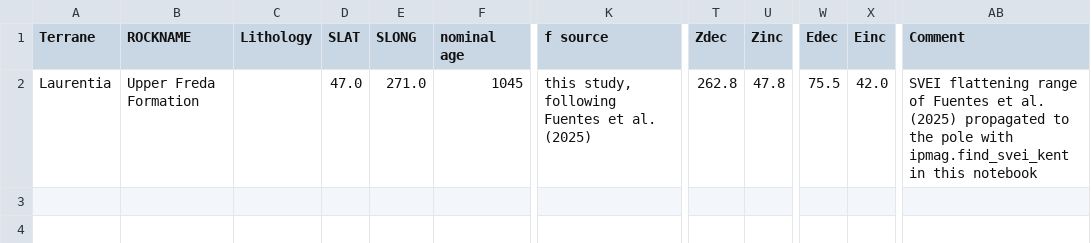
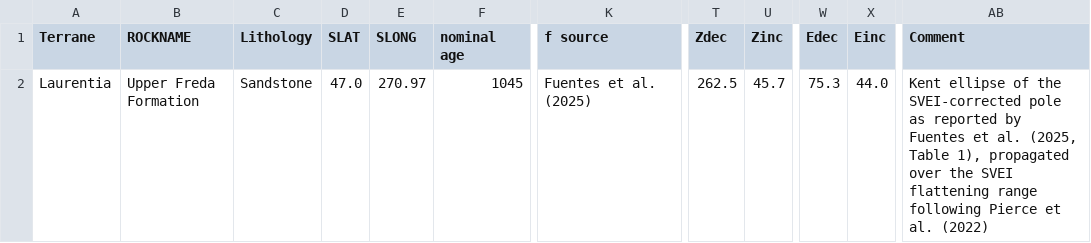
Before and after one commit to Swanson-Hysell-Group/2026_Laurentia_Precambrian_poles, a CSV file: data/nordic_summaries/kent/1045_Upper_Freda.csv, drawn as a sheet; only a part is shown, gaps mark what is left out; the diff names each change by its address in the sheet, - before the commit and + after, or states it on an @@ line.

Commit message:
Upper Freda Formation: MagIC contribution 20958 and updated pole notebook
- build_upper_freda.py: v1 under 10.1029/2025JB031794 built from the
  measurements and specimen interpretations of 20259 (whose reference is
  malformed); each sample is a site at its section's Table S1 coordinates
  (White River Flowage longitude corrected to 269.09), with specimen
  directions, tilt-corrected VGPs and stratigraphic heights; specimen
  WRF.76a relinked to its own sample; the eight sections are locations, each
  with a row listing its sites and HT and MT section means; Wolf Point
  carries three poles that equal Fuentes et al. (2025): HT as measured
  (169.8/4.7, A95 2.1, N 90; F+), the SVEI-corrected Kent mean pole of
  Table 1 and the MT chemical remanence pole (170.0/3.3, A95 2.2, N 55);
  site ages from the authors' Oronto Group age model; ages table with the
  Hodgin et al. (2024) maximum depositional age
- notebook: magic_id 20958; reads the new sites table; Kent export is the
  published Table 1 ellipse with a find_svei_kent re-run as a check; SVEI
  VGP-shape diagnostics; f = 0.6 pole of the Table 1 note; references,
  R4/R7 text
- Kent table: Upper Freda ellipse axes 262.8/47.8, 75.5/42.0 -> the
  published 262.5/45.7, 75.3/44.0; SLONG 271.0 -> 270.97

```diff
--- a/data/nordic_summaries/kent/1045_Upper_Freda.csv
+++ b/data/nordic_summaries/kent/1045_Upper_Freda.csv
-C2 (Lithology): (empty)
+C2 (Lithology): Sandstone
-E2 (SLONG): 271.0
+E2 (SLONG): 270.97
-K2 (f source): this study, following Fuentes et al. (2025)
+K2 (f source): Fuentes et al. (2025)
-T2 (Zdec): 262.8
+T2 (Zdec): 262.5
-U2 (Zinc): 47.8
+U2 (Zinc): 45.7
-W2 (Edec): 75.5
+W2 (Edec): 75.3
-X2 (Einc): 42.0
+X2 (Einc): 44.0
-AB2 (Comment): SVEI flattening range of Fuentes et al. (2025) propagated to the pole with ipmag.find_svei_kent in this notebook
+AB2 (Comment): Kent ellipse of the SVEI-corrected pole as reported by Fuentes et al. (2025, Table 1), propagated over the SVEI flattening range following Pierce et al. (2022)
```
Also changed, not shown: data/nordic_summaries/1045_Upper_Freda.csv, data/nordic_summaries/kent_poles_combined.csv, 13 other files.
